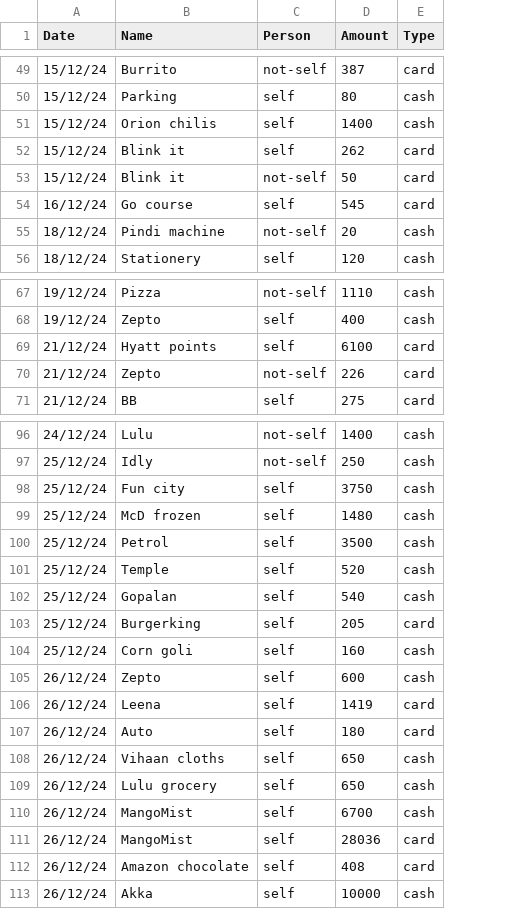
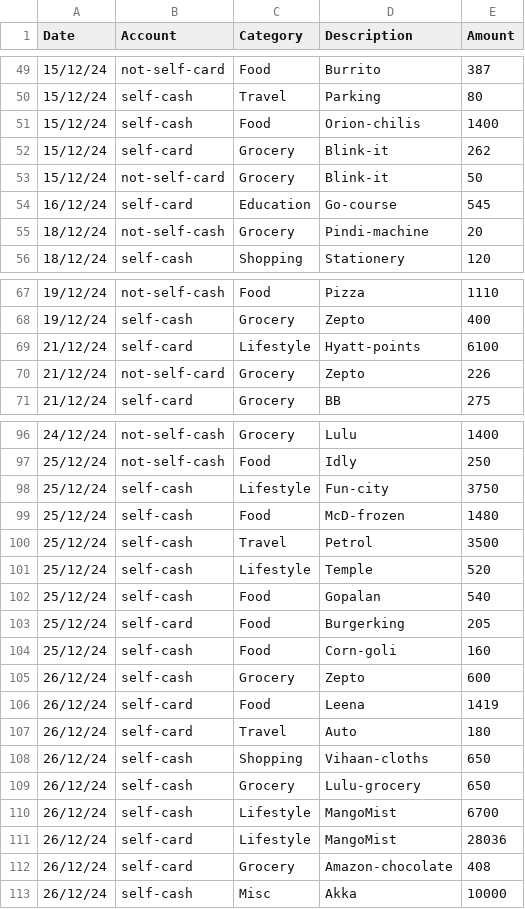
Before and after one commit to trgowtham/exp_accnt, a CSV file: csv/Dec24.csv, drawn as a sheet; only a part is shown, gaps mark what is left out; removed rows and columns are numbered as before the commit, all else as after; the diff covers the shown part only; the diff names each change by its address in the sheet, - before the commit and + after, or states it on an @@ line.

```diff
--- a/csv/Dec24.csv
+++ b/csv/Dec24.csv
+column B (Account), rows 49-56: not-self-card | self-cash | self-cash | self-card | not-self-card | self-card | not-self-cash | self-cash; rows 67-71: not-self-cash | self-cash | self-card | not-self-card | self-card; rows 96-113: not-self-cash | not-self-cash | self-cash | self-cash | self-cash | self-cash | self-cash | self-card | self-cash | self-cash | self-card | self-card | self-cash | self-cash | self-cash | self-card | self-card | self-cash
+column C (Category), rows 49-56: Food | Travel | Food | Grocery | Grocery | Education | Grocery | Shopping; rows 67-71: Food | Grocery | Lifestyle | Grocery | Grocery; rows 96-113: Grocery | Food | Lifestyle | Food | Travel | Lifestyle | Food | Food | Food | Grocery | Food | Travel | Shopping | Grocery | Lifestyle | Lifestyle | Grocery | Misc
-column C (Person), rows 49-56: not-self | self | self | self | not-self | self | not-self | self; rows 67-71: not-self | self | self | not-self | self; rows 96-113: not-self | not-self | self | self | self | self | self | self | self | self | self | self | self | self | self | self | self | self
-column E (Type), rows 49-56: card | cash | cash | card | card | card | cash | cash; rows 67-71: cash | cash | card | card | card; rows 96-113: cash | cash | cash | cash | cash | cash | cash | card | cash | cash | card | card | cash | cash | cash | card | card | cash
-D1: Name
+D1: Description
-D51 (Description): Orion chilis
+D51 (Description): Orion-chilis
-D52:D53 (Description): Blink it
+D52:D53 (Description): Blink-it
-D54 (Description): Go course
+D54 (Description): Go-course
-D55 (Description): Pindi machine
+D55 (Description): Pindi-machine
-D69 (Description): Hyatt points
+D69 (Description): Hyatt-points
-D98 (Description): Fun city
+D98 (Description): Fun-city
-D99 (Description): McD frozen
+D99 (Description): McD-frozen
-D104 (Description): Corn goli
+D104 (Description): Corn-goli
-D108 (Description): Vihaan cloths
+D108 (Description): Vihaan-cloths
-D109 (Description): Lulu grocery
+D109 (Description): Lulu-grocery
-D112 (Description): Amazon chocolate
+D112 (Description): Amazon-chocolate
```
Also changed, not shown: 13 edited cells elsewhere in this file, csv/Feb25.csv, csv/Jan25.csv, 11 other files.
